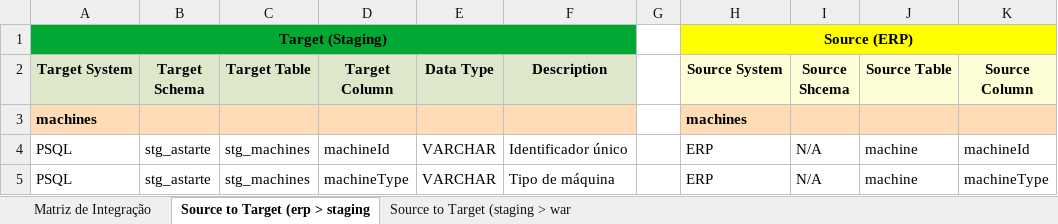
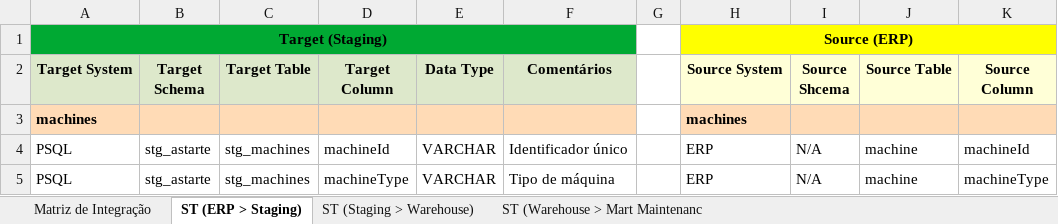
Before and after one commit to datalopes1/machine_stop, an Excel workbook: doc/source_to_target.xlsx, sheet ST (ERP > Staging), drawn as a sheet; only a part is shown; values as stored, in another font and other column widths than the file's, no borders; the diff names each change by its address in the sheet, - before the commit and + after, or states it on an @@ line.

```diff
--- a/doc/source_to_target.xlsx (sheet ST (ERP > Staging))
+++ b/doc/source_to_target.xlsx (sheet ST (ERP > Staging))
-sheet tab: Source to Target (erp > staging
+sheet tab: ST (ERP > Staging)
-sheet tab: Source to Target (staging > war
+sheet tab: ST (Staging > Warehouse)
+sheet tab: ST (Warehouse > Mart Maintenanc
-F2: Description
+F2: Comentários
```
Also changed, not shown: sheet ST (Staging > Warehouse), 20 other files.
